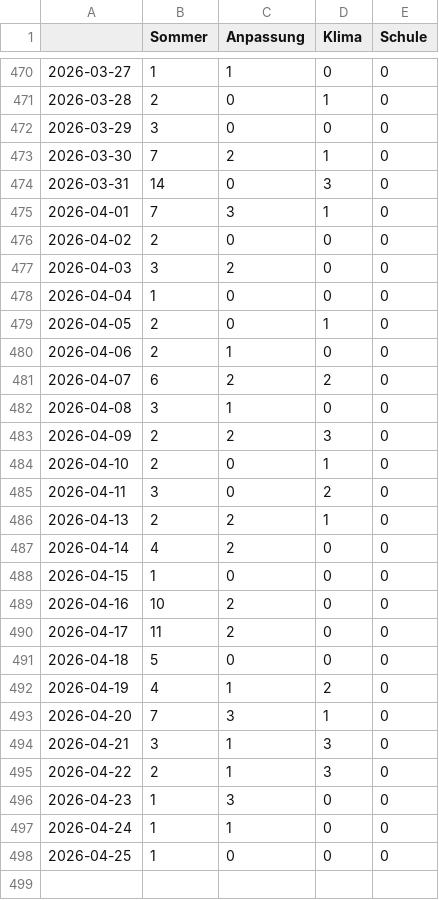
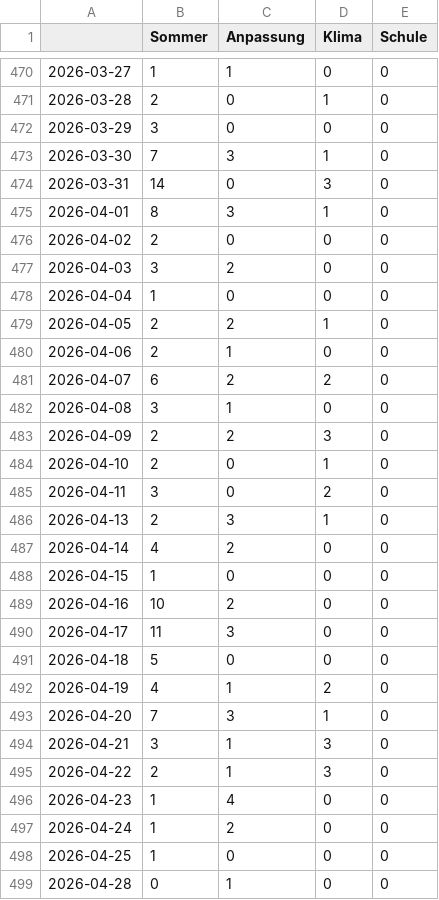
Before and after one commit to PhGeo-Word-Harvest/IceCreamIsComing, a CSV file: csv/topics_date.csv, drawn as a sheet; only a part is shown, gaps mark what is left out.

```diff
--- a/csv/topics_date.csv
+++ b/csv/topics_date.csv
@@ -472,5 +472,5 @@
 2026-03-29,3,0,0,0
-2026-03-30,7,2,1,0
+2026-03-30,7,3,1,0
 2026-03-31,14,0,3,0
-2026-04-01,7,3,1,0
+2026-04-01,8,3,1,0
 2026-04-02,2,0,0,0
@@ -478,3 +478,3 @@
 2026-04-04,1,0,0,0
-2026-04-05,2,0,1,0
+2026-04-05,2,2,1,0
 2026-04-06,2,1,0,0
@@ -485,3 +485,3 @@
 2026-04-11,3,0,2,0
-2026-04-13,2,2,1,0
+2026-04-13,2,3,1,0
 2026-04-14,4,2,0,0
@@ -489,3 +489,3 @@
 2026-04-16,10,2,0,0
-2026-04-17,11,2,0,0
+2026-04-17,11,3,0,0
 2026-04-18,5,0,0,0
@@ -495,4 +495,5 @@
 2026-04-22,2,1,3,0
-2026-04-23,1,3,0,0
-2026-04-24,1,1,0,0
+2026-04-23,1,4,0,0
+2026-04-24,1,2,0,0
 2026-04-25,1,0,0,0
+2026-04-28,0,1,0,0
```
Also changed, not shown: 4 other files.
